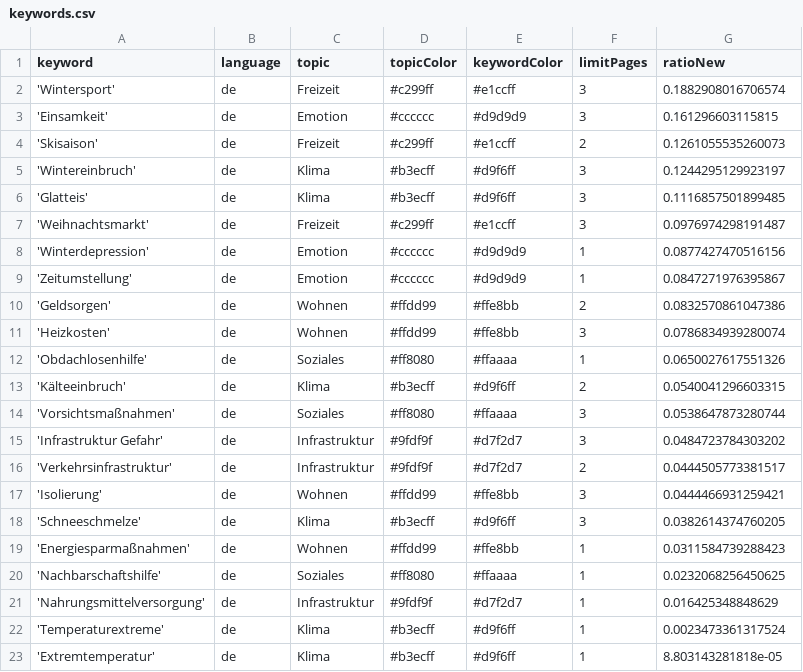
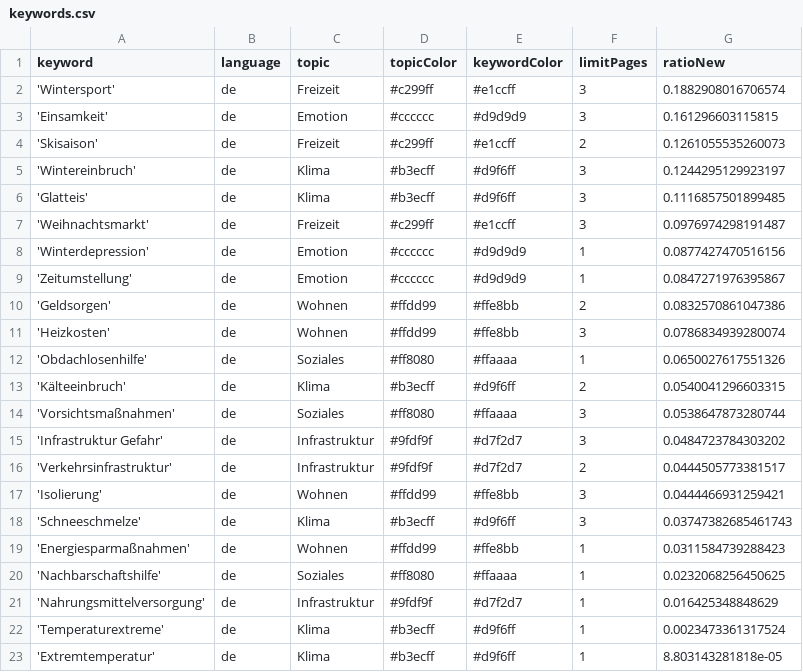
Before and after one commit to hb219-news/winterIsComing2, a CSV file: keywords.csv, drawn as a sheet.

Commit message:
Commit from GitHub Actions (harvest:0.0)

```diff
--- a/keywords.csv
+++ b/keywords.csv
@@ -17,3 +17,3 @@ keyword,language,topic,topicColor,keywordColor,limitPages,ratioNew
 'Isolierung',de,Wohnen,#ffdd99,#ffe8bb,3,0.0444466931259421
-'Schneeschmelze',de,Klima,#b3ecff,#d9f6ff,3,0.0382614374760205
+'Schneeschmelze',de,Klima,#b3ecff,#d9f6ff,3,0.03747382685461743
 'Energiesparmaßnahmen',de,Wohnen,#ffdd99,#ffe8bb,1,0.0311584739288423
```
